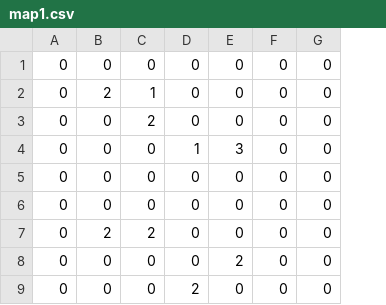
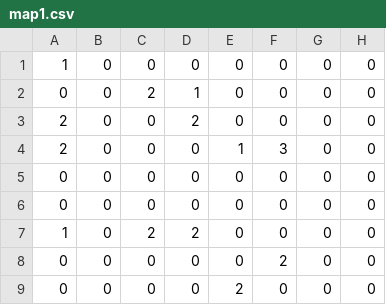
Before and after one commit to rxdt/tankgame-rxdt, a CSV file: ZombieGame/resources/maps/map1.csv, drawn as a sheet; only a part is shown; the diff names each change by its address in the sheet, - before the commit and + after, or states it on an @@ line.

```diff
--- a/ZombieGame/resources/maps/map1.csv
+++ b/ZombieGame/resources/maps/map1.csv
+column A, rows 1-9: 1 | 0 | 2 | 2 | 0 | 0 | 1 | 0 | 0
```
Also changed, not shown: ZombieGame/resources/maps/map2.csv, ZombieGame/resources/maps/map3.csv, 2 other files.
